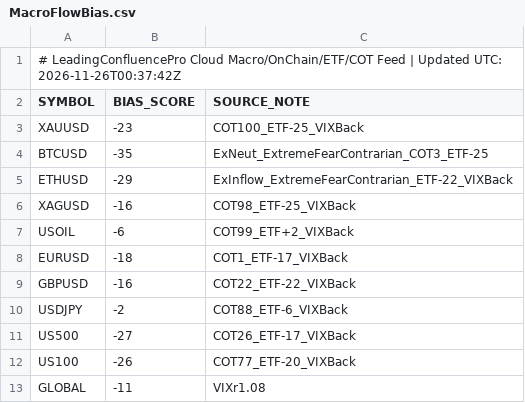
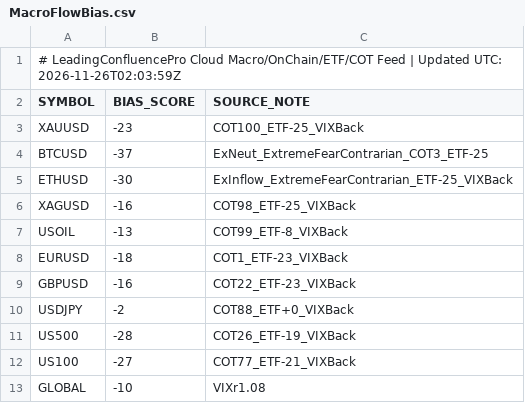
Before and after one commit to gamehotspot62/mt5-leading-confluence-cloud, a CSV file: data/MacroFlowBias.csv, drawn as a sheet.

```diff
--- a/data/MacroFlowBias.csv
+++ b/data/MacroFlowBias.csv
@@ -1,13 +1,13 @@
-# LeadingConfluencePro Cloud Macro/OnChain/ETF/COT Feed | Updated UTC: 2026-11-26T00:37:42Z
+# LeadingConfluencePro Cloud Macro/OnChain/ETF/COT Feed | Updated UTC: 2026-11-26T02:03:59Z
 SYMBOL,BIAS_SCORE,SOURCE_NOTE
 XAUUSD,-23,COT100_ETF-25_VIXBack
-BTCUSD,-35,ExNeut_ExtremeFearContrarian_COT3_ETF-25
-ETHUSD,-29,ExInflow_ExtremeFearContrarian_ETF-22_VIXBack
+BTCUSD,-37,ExNeut_ExtremeFearContrarian_COT3_ETF-25
+ETHUSD,-30,ExInflow_ExtremeFearContrarian_ETF-25_VIXBack
 XAGUSD,-16,COT98_ETF-25_VIXBack
-USOIL,-6,COT99_ETF+2_VIXBack
-EURUSD,-18,COT1_ETF-17_VIXBack
-GBPUSD,-16,COT22_ETF-22_VIXBack
-USDJPY,-2,COT88_ETF-6_VIXBack
-US500,-27,COT26_ETF-17_VIXBack
-US100,-26,COT77_ETF-20_VIXBack
-GLOBAL,-11,VIXr1.08
+USOIL,-13,COT99_ETF-8_VIXBack
+EURUSD,-18,COT1_ETF-23_VIXBack
+GBPUSD,-16,COT22_ETF-23_VIXBack
+USDJPY,-2,COT88_ETF+0_VIXBack
+US500,-28,COT26_ETF-19_VIXBack
+US100,-27,COT77_ETF-21_VIXBack
+GLOBAL,-10,VIXr1.08
```
Also changed, not shown: 3 other files.
